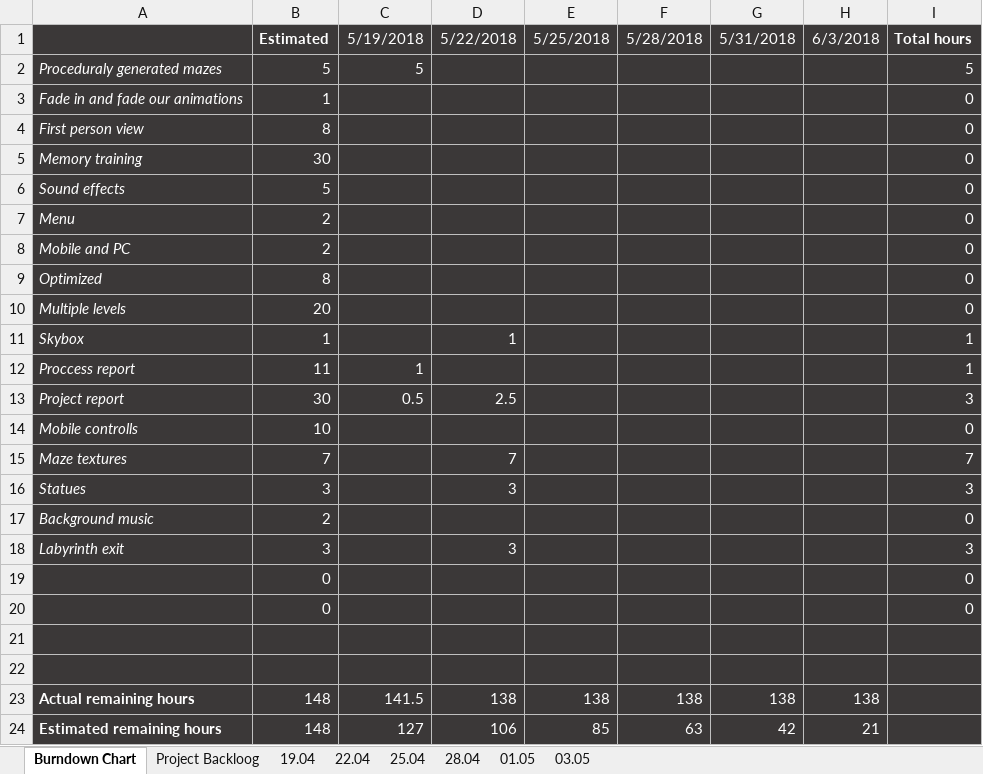
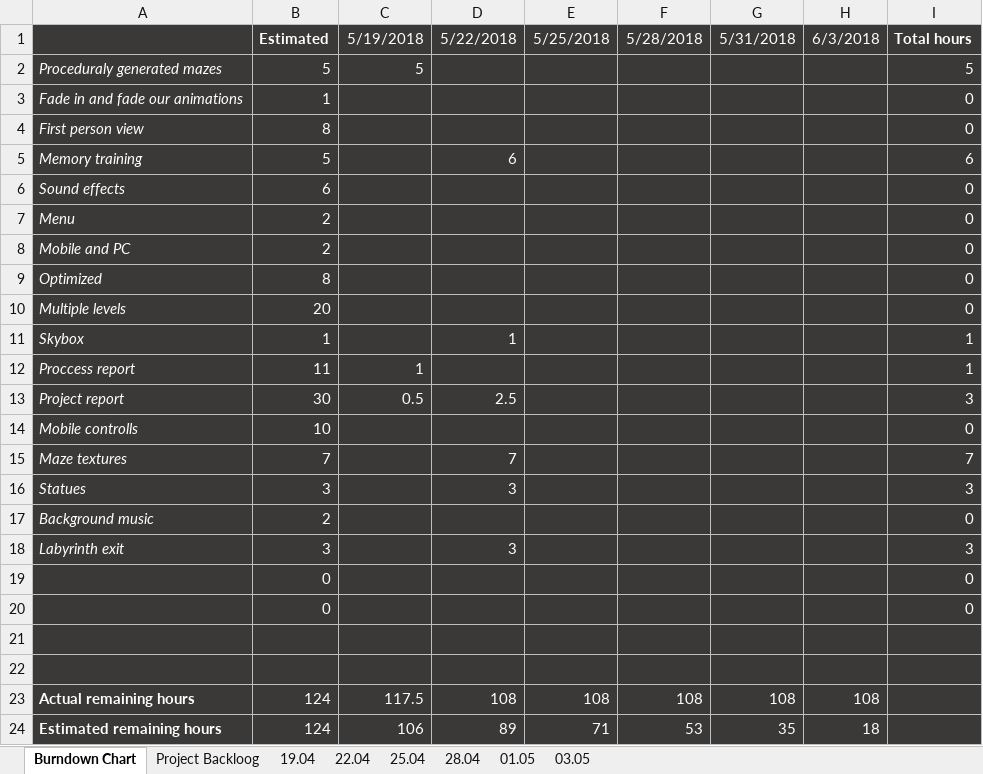
Before and after one commit to mareklowy/BrainPath-unity, an Excel workbook: Documentation/Scrum/Scrum.xlsx, sheet Burndown Chart, drawn as a sheet; values as stored, in another font and other column widths than the file's, no borders; charts and pictures not drawn; the diff names each change by its address in the sheet, - before the commit and + after, or states it on an @@ line.

```diff
--- a/Documentation/Scrum/Scrum.xlsx (sheet Burndown Chart)
+++ b/Documentation/Scrum/Scrum.xlsx (sheet Burndown Chart)
-B5: 30
+B5: 5
-D5: (empty)
+D5: 6
-I5: 0
+I5: 6
-B6: 5
+B6: 6
-B23:B24: 148
+B23:B24: 124
-C23: 141.5
+C23: 117.5
-D23: 138
+D23: 108
-E23: 138
+E23: 108
-F23: 138
+F23: 108
-G23: 138
+G23: 108
-H23: 138
+H23: 108
-C24: 127
+C24: 106
-D24: 106
+D24: 89
-E24: 85
+E24: 71
-F24: 63
+F24: 53
-G24: 42
+G24: 35
-H24: 21
+H24: 18
```
Also changed, not shown: sheet 22.04, sheet Project Backloog, formulas that keep their value, charts or pictures.
